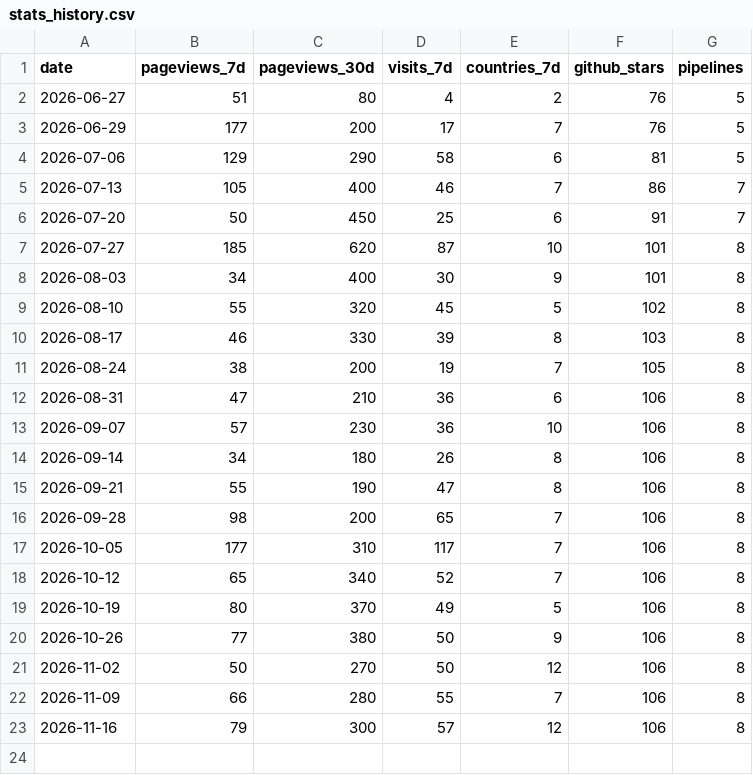
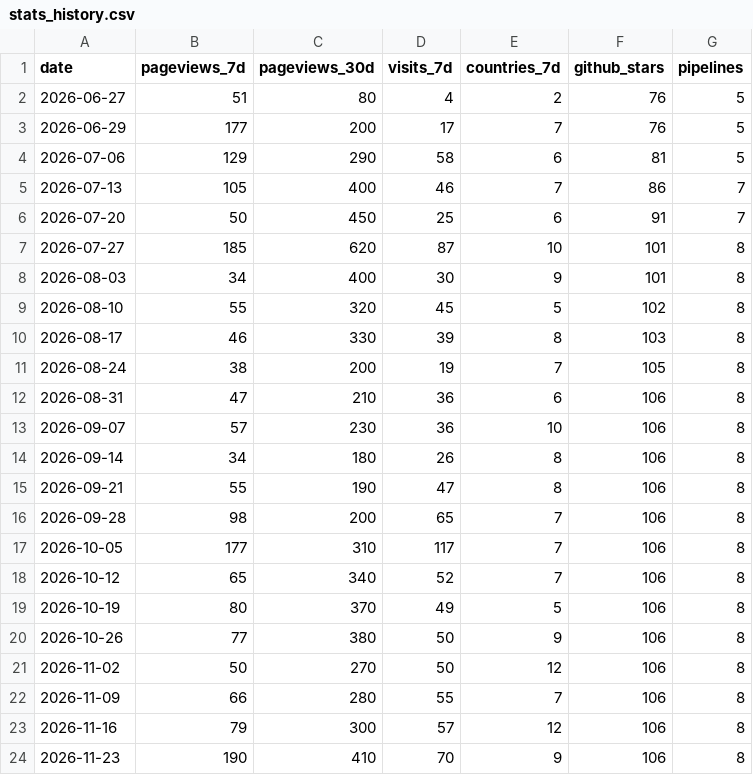
Before and after one commit to Eco-Flow/Eco-Flow.github.io, a CSV file: _data/stats_history.csv, drawn as a sheet; the diff names each change by its address in the sheet, - before the commit and + after, or states it on an @@ line.

```diff
--- a/_data/stats_history.csv
+++ b/_data/stats_history.csv
+row 24: 2026-11-23 | 190 | 410 | 70 | 9 | 106 | 8
```
